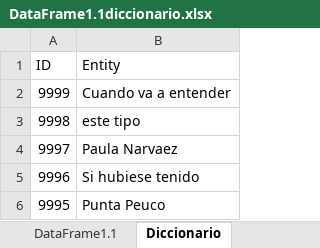
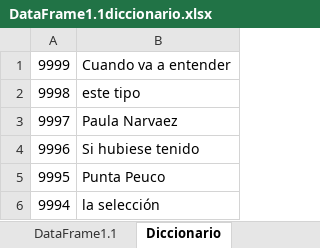
Before and after one commit to Mimic01/one-two, an Excel workbook: DataFrame1.1diccionario.xlsx, sheet Diccionario, drawn as a sheet; only a part is shown; the shorter side is filled out with more unchanged rows; values as stored, in another font and other column widths than the file's, no borders; the diff names each change by its address in the sheet, - before the commit and + after, or states it on an @@ line.

Commit message:
versión del codigo  diccionario numerico

```diff
--- a/DataFrame1.1diccionario.xlsx (sheet Diccionario)
+++ b/DataFrame1.1diccionario.xlsx (sheet Diccionario)
-row 1: ID | Entity
```
Also changed, not shown: 1 other file.
